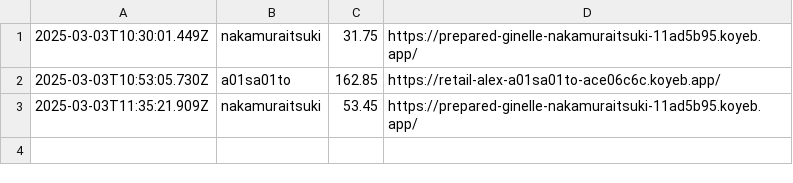
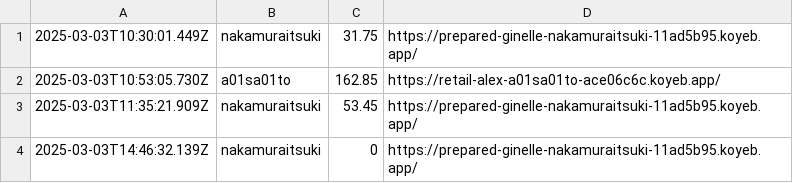
Before and after one commit to saitamau-maximum/web-speed-hackathon-2024-scoring-tool-for-2025, a CSV file: log.csv, drawn as a sheet; the diff names each change by its address in the sheet, - before the commit and + after, or states it on an @@ line.

```diff
--- a/log.csv
+++ b/log.csv
+row 4: 2025-03-03T14:46:32.139Z | nakamuraitsuki | 0 | https://prepared-ginelle-nakamuraitsuki-11ad5b95.koyeb.app/
```
Also changed, not shown: 2 other files.
